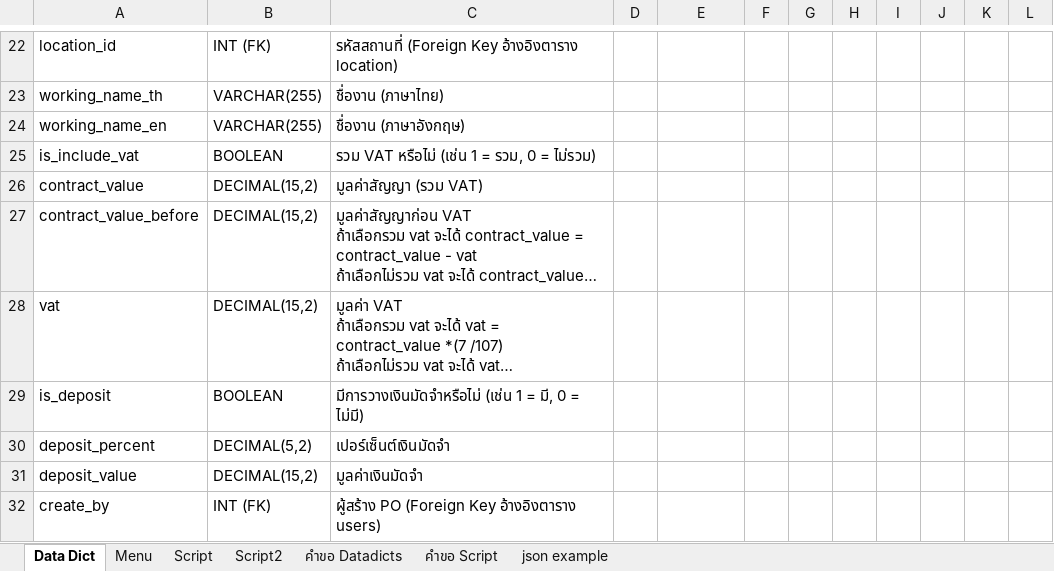
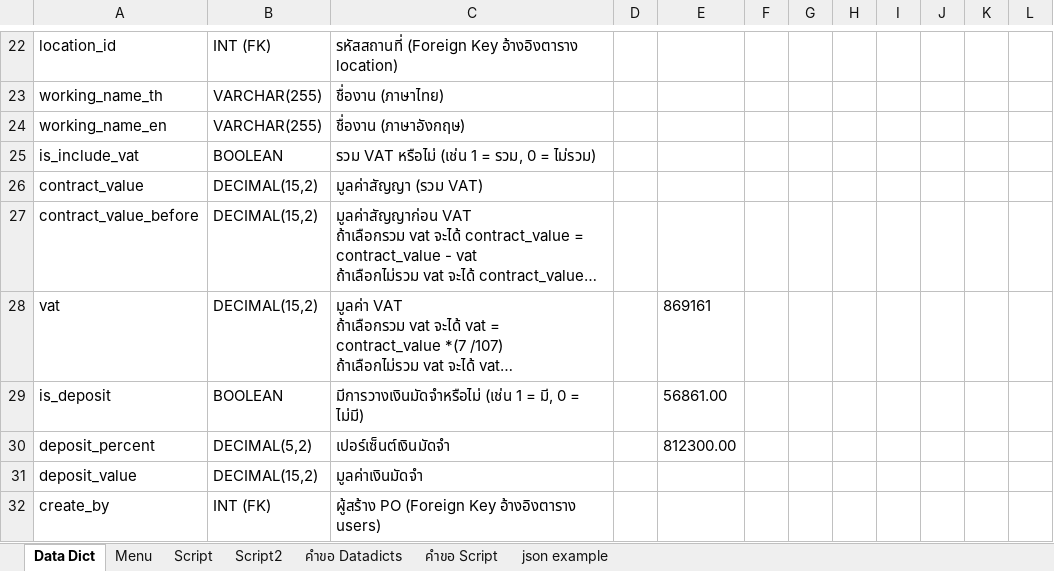
Before and after one commit to kittipoj11/ipc, an Excel workbook: database/ipcdb rev02.xlsx, sheet Data Dict, drawn as a sheet; only a part is shown, gaps mark what is left out; long unchanged cells end in …; values as stored, in another font and other column widths than the file's, no borders; the diff names each change by its address in the sheet, - before the commit and + after, or states it on an @@ line.

```diff
--- a/database/ipcdb rev02.xlsx (sheet Data Dict)
+++ b/database/ipcdb rev02.xlsx (sheet Data Dict)
-E28: (empty)
+E28: 869161
-E29: (empty)
+E29: 56861.00
-E30: (empty)
+E30: 812300.00
```
Also changed, not shown: 3 other files.
